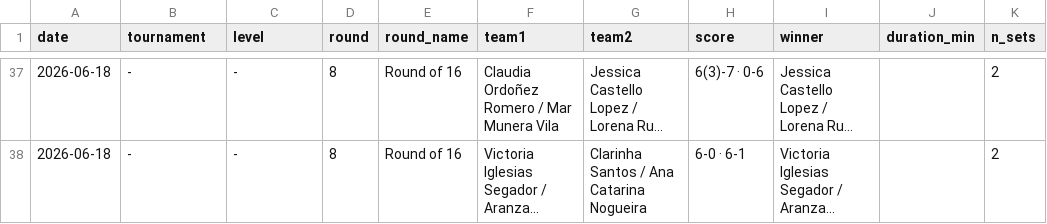
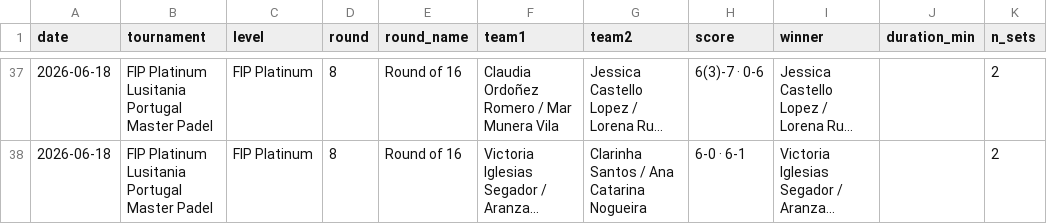
Before and after one commit to Abdullahsaeed10/PadelLens, a CSV file: data/matches_women.csv, drawn as a sheet; only a part is shown, gaps mark what is left out; long unchanged cells end in …; the diff covers the shown part only; the diff names each change by its address in the sheet, - before the commit and + after, or states it on an @@ line.

```diff
--- a/data/matches_women.csv
+++ b/data/matches_women.csv
-B37:B38 (tournament): -
+B37:B38 (tournament): FIP Platinum Lusitania Portugal Master Padel
-C37:C38 (level): -
+C37:C38 (level): FIP Platinum
```
Also changed, not shown: 54 edited cells elsewhere in this file, data/matches_men.csv, 5 other files.
